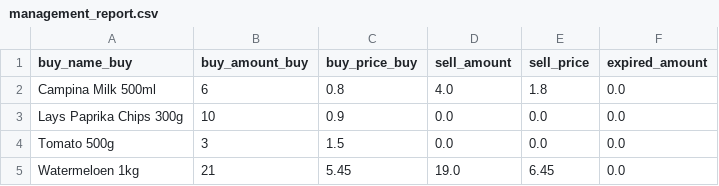
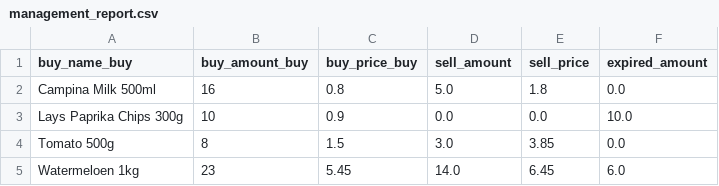
Before and after one commit to BarzinDevelops/Assignment_SuperPy, a CSV file: superpy/outputs/management_report.csv, drawn as a sheet.

```diff
--- a/superpy/outputs/management_report.csv
+++ b/superpy/outputs/management_report.csv
@@ -1,5 +1,5 @@
 buy_name_buy,buy_amount_buy,buy_price_buy,sell_amount,sell_price,expired_amount
-Campina Milk 500ml,6,0.8,4.0,1.8,0.0
-Lays Paprika Chips 300g,10,0.9,0.0,0.0,0.0
-Tomato 500g,3,1.5,0.0,0.0,0.0
-Watermeloen 1kg,21,5.45,19.0,6.45,0.0
+Campina Milk 500ml,16,0.8,5.0,1.8,0.0
+Lays Paprika Chips 300g,10,0.9,0.0,0.0,10.0
+Tomato 500g,8,1.5,3.0,3.85,0.0
+Watermeloen 1kg,23,5.45,14.0,6.45,6.0
```
Also changed, not shown: superpy/outputs/bought.csv, superpy/outputs/inventory.csv, 9 other files.
